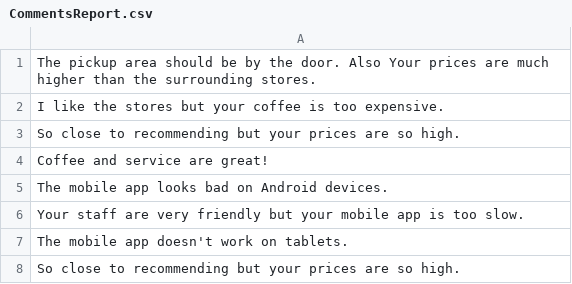
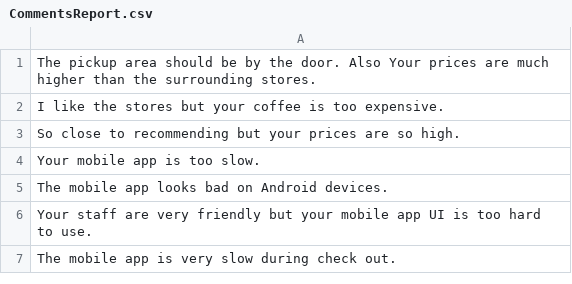
Before and after one commit to AntonioCoppe/CoffeeSurveys, a CSV file: CommentsReport.csv, drawn as a sheet.

```diff
--- a/CommentsReport.csv
+++ b/CommentsReport.csv
@@ -3,6 +3,5 @@ I like the stores but your coffee is too expensive.
 So close to recommending but your prices are so high.
-Coffee and service are great!
+Your mobile app is too slow.
 The mobile app looks bad on Android devices.
-Your staff are very friendly but your mobile app is too slow.
-The mobile app doesn't work on tablets.
-So close to recommending but your prices are so high.
+Your staff are very friendly but your mobile app UI is too hard to use.
+The mobile app is very slow during check out.
```
Also changed, not shown: 7 other files.
